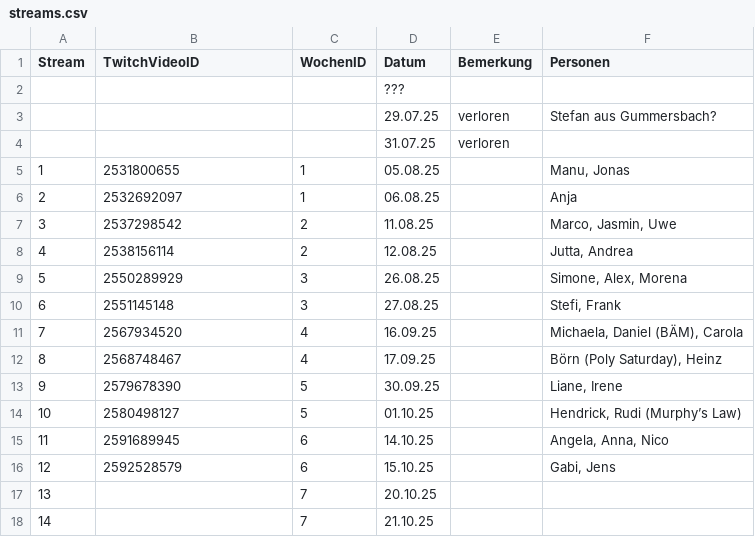
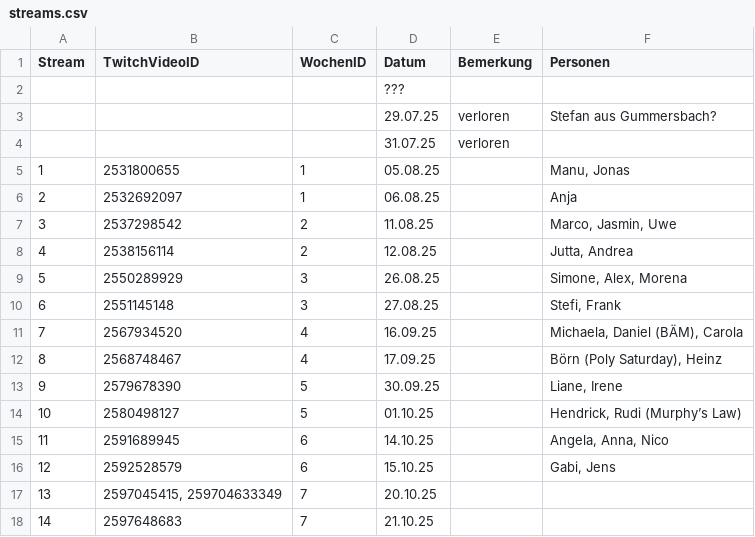
Before and after one commit to whiskyheat/ddd-dpd, a CSV file: data/streams.csv, drawn as a sheet.

```diff
--- a/data/streams.csv
+++ b/data/streams.csv
@@ -16,3 +16,3 @@ Stream,TwitchVideoID,WochenID,Datum,Bemerkung,Personen
 12,2592528579,6,15.10.25,,"Gabi, Jens"
-13,,7,20.10.25
-14,,7,21.10.25
+13,"2597045415, 259704633349",7,20.10.25
+14,2597648683,7,21.10.25
```
Also changed, not shown: data/bewertungen.csv, 5 other files.
